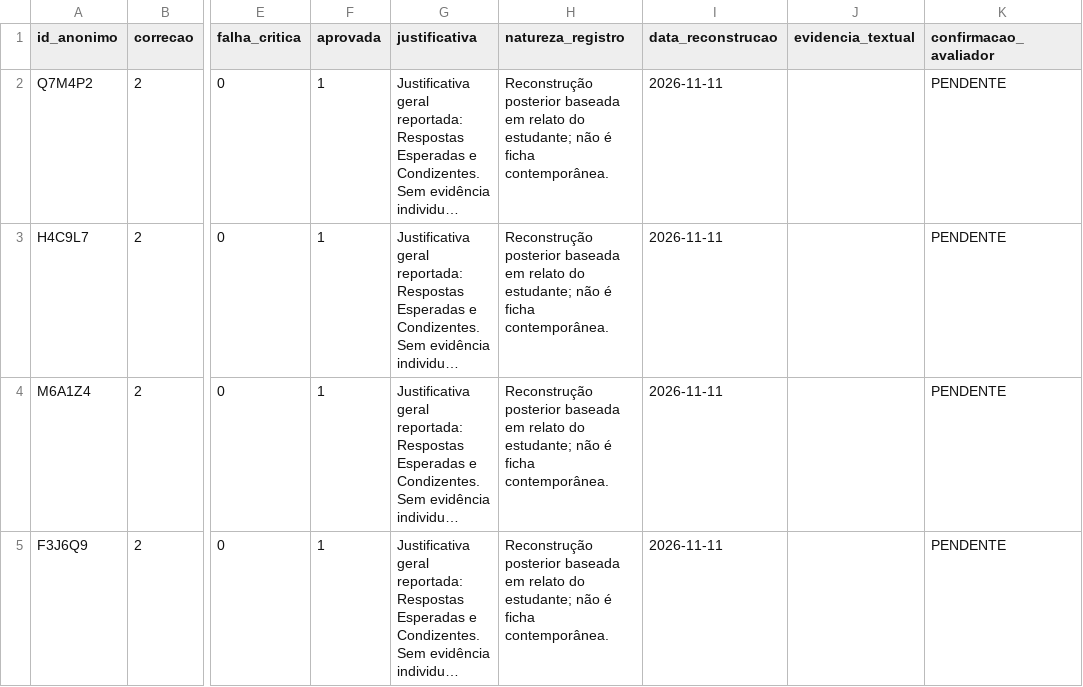
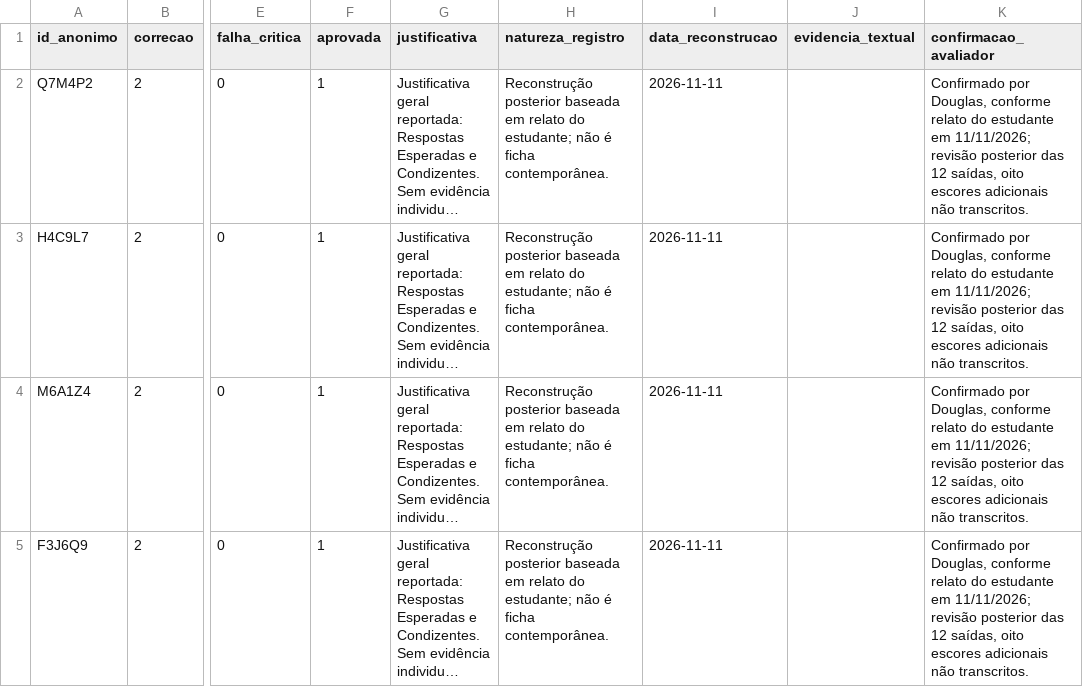
Before and after one commit to Enz0EMCosta/QSoftware_2026_2_AV3_Lima_Adam_Costa_Enzo_D-da_Douglas_Prata_Rafael_Raphael_Souza_Vinicius_Thayla, a CSV file: atividade3/avaliacao/r2.csv, drawn as a sheet; only a part is shown, gaps mark what is left out; long unchanged cells end in …; the diff names each change by its address in the sheet, - before the commit and + after, or states it on an @@ line.

```diff
--- a/atividade3/avaliacao/r2.csv
+++ b/atividade3/avaliacao/r2.csv
-K2:K5 (confirmacao_avaliador): PENDENTE
+K2:K5 (confirmacao_avaliador): Confirmado por Douglas, conforme relato do estudante em 11/11/2026; revisão posterior das 12 saídas, oito escores adicionais não transcritos.
```
Also changed, not shown: 16 other files.
